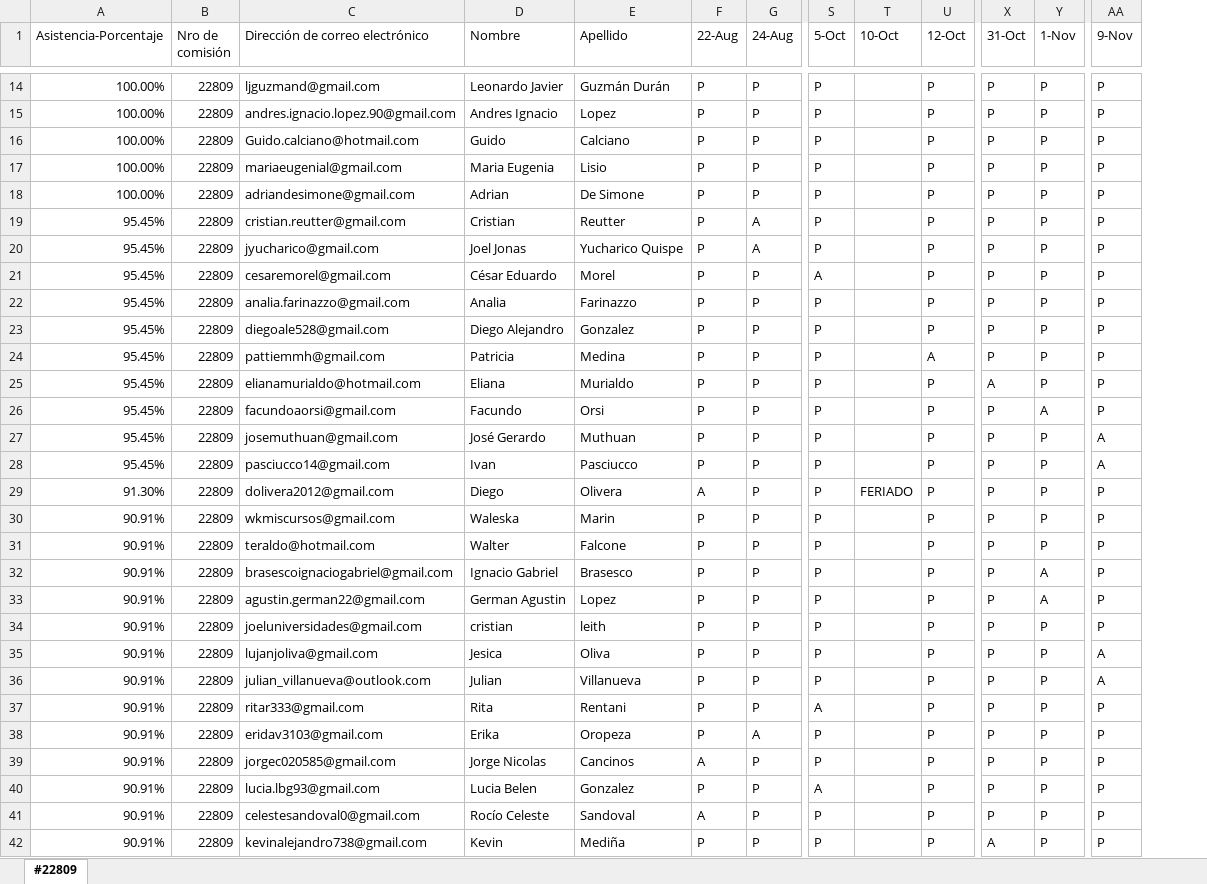
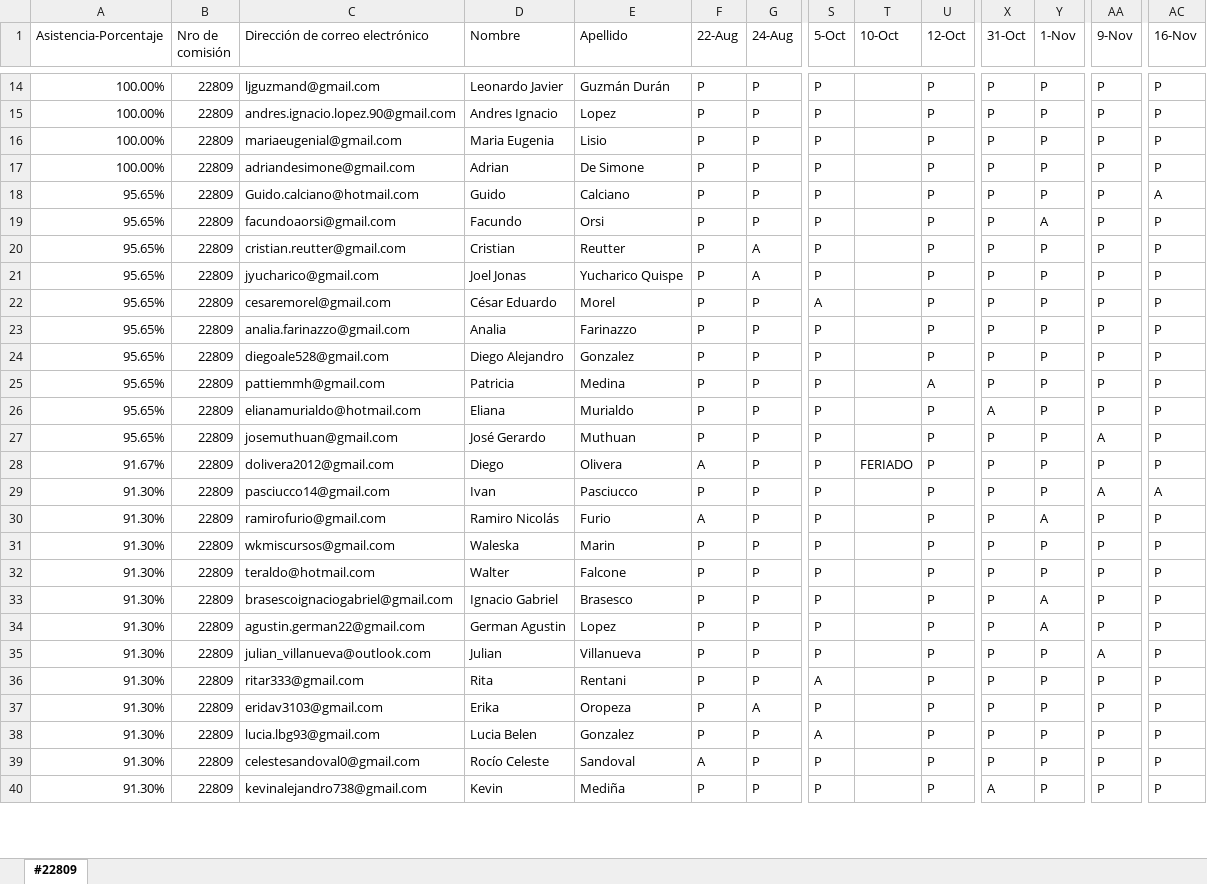
Before and after one commit to DevJumpProf/comision22809, an Excel workbook: PRESENTISMO 22809.xlsx, sheet #22809, drawn as a sheet; only a part is shown, gaps mark what is left out; values as stored, in another font and other column widths than the file's, no cell formats; removed rows and columns are numbered as before the commit, all else as after; rows hold the shown columns only; the diff covers the shown part only; the diff names each change by its address in the sheet, - before the commit and + after, or states it on an @@ line.

```diff
--- a/PRESENTISMO 22809.xlsx (sheet #22809)
+++ b/PRESENTISMO 22809.xlsx (sheet #22809)
+column AC (16-Nov), rows 14-17: all P; rows 20-40: P | P | P | P | P | P | P | P | P | A | P | P | P | P | P | P | P | P | P | P | P
-row 16: 100.00% | 22809 | Guido.calciano@hotmail.com | Guido | Calciano | P | P | P |  | P | P | P | P
+row 18: 95.65% | 22809 | Guido.calciano@hotmail.com | Guido | Calciano | P | P | P |  | P | P | P | P | A
+row 19: 95.65% | 22809 | facundoaorsi@gmail.com | Facundo | Orsi | P | P | P |  | P | P | A | P | P
-A20:A27 (Asistencia-Porcentaje): 95.45%
+A20:A27 (Asistencia-Porcentaje): 95.65%
-C27 (Dirección de correo electrónico): facundoaorsi@gmail.com
+C27 (Dirección de correo electrónico): josemuthuan@gmail.com
-D27 (Nombre): Facundo
+D27 (Nombre): José Gerardo
-E27 (Apellido): Orsi
+E27 (Apellido): Muthuan
-Y27 (1-Nov): A
+Y27 (1-Nov): P
-AA27 (9-Nov): P
+AA27 (9-Nov): A
-A28 (Asistencia-Porcentaje): 95.45%
+A28 (Asistencia-Porcentaje): 91.67%
-C28 (Dirección de correo electrónico): josemuthuan@gmail.com
+C28 (Dirección de correo electrónico): dolivera2012@gmail.com
-D28 (Nombre): José Gerardo
+D28 (Nombre): Diego
-E28 (Apellido): Muthuan
+E28 (Apellido): Olivera
-F28 (22-Aug): P
+F28 (22-Aug): A
-T28 (10-Oct): (empty)
+T28 (10-Oct): FERIADO
-AA28 (9-Nov): A
+AA28 (9-Nov): P
-A29 (Asistencia-Porcentaje): 95.45%
+A29 (Asistencia-Porcentaje): 91.30%
-C30 (Dirección de correo electrónico): dolivera2012@gmail.com
+C30 (Dirección de correo electrónico): ramirofurio@gmail.com
-D30 (Nombre): Diego
+D30 (Nombre): Ramiro Nicolás
-E30 (Apellido): Olivera
+E30 (Apellido): Furio
-T30 (10-Oct): FERIADO
+T30 (10-Oct): (empty)
-Y30 (1-Nov): P
+Y30 (1-Nov): A
-A31:A34 (Asistencia-Porcentaje): 90.91%
+A31:A34 (Asistencia-Porcentaje): 91.30%
-row 34: 90.91% | 22809 | joeluniversidades@gmail.com | cristian | leith | P | P | P |  | P | P | P | P
-row 35: 90.91% | 22809 | lujanjoliva@gmail.com | Jesica | Oliva | P | P | P |  | P | P | P | A
-A35:A37 (Asistencia-Porcentaje): 90.91%
+A35:A37 (Asistencia-Porcentaje): 91.30%
-row 39: 90.91% | 22809 | jorgec020585@gmail.com | Jorge Nicolas | Cancinos | A | P | P |  | P | P | P | P
-A38:A40 (Asistencia-Porcentaje): 90.91%
+A38:A40 (Asistencia-Porcentaje): 91.30%
```
Also changed, not shown: 5 added rows, 3 removed rows, 1 moved row and 50 edited cells elsewhere in this sheet, cell formats, formulas that keep their value, 14 other files.
